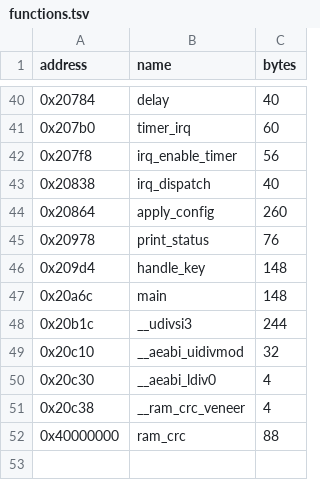
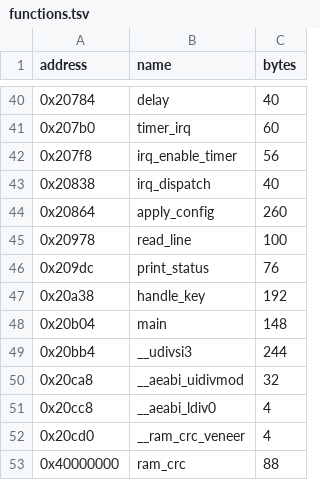
Before and after one commit to dwzg/dread, a TSV file: examples/gizmo/a32/config/functions.tsv, drawn as a sheet; only a part is shown, gaps mark what is left out.

```diff
--- a/examples/gizmo/a32/config/functions.tsv
+++ b/examples/gizmo/a32/config/functions.tsv
@@ -44,9 +44,10 @@ address	name	bytes
 0x20864	apply_config	260
-0x20978	print_status	76
-0x209d4	handle_key	148
-0x20a6c	main	148
-0x20b1c	__udivsi3	244
-0x20c10	__aeabi_uidivmod	32
-0x20c30	__aeabi_ldiv0	4
-0x20c38	__ram_crc_veneer	4
+0x20978	read_line	100
+0x209dc	print_status	76
+0x20a38	handle_key	192
+0x20b04	main	148
+0x20bb4	__udivsi3	244
+0x20ca8	__aeabi_uidivmod	32
+0x20cc8	__aeabi_ldiv0	4
+0x20cd0	__ram_crc_veneer	4
 0x40000000	ram_crc	88
```
Also changed, not shown: examples/gizmo/a32/config/code_ranges.tsv, examples/gizmo/m3/config/code_ranges.tsv, 25 other files.
